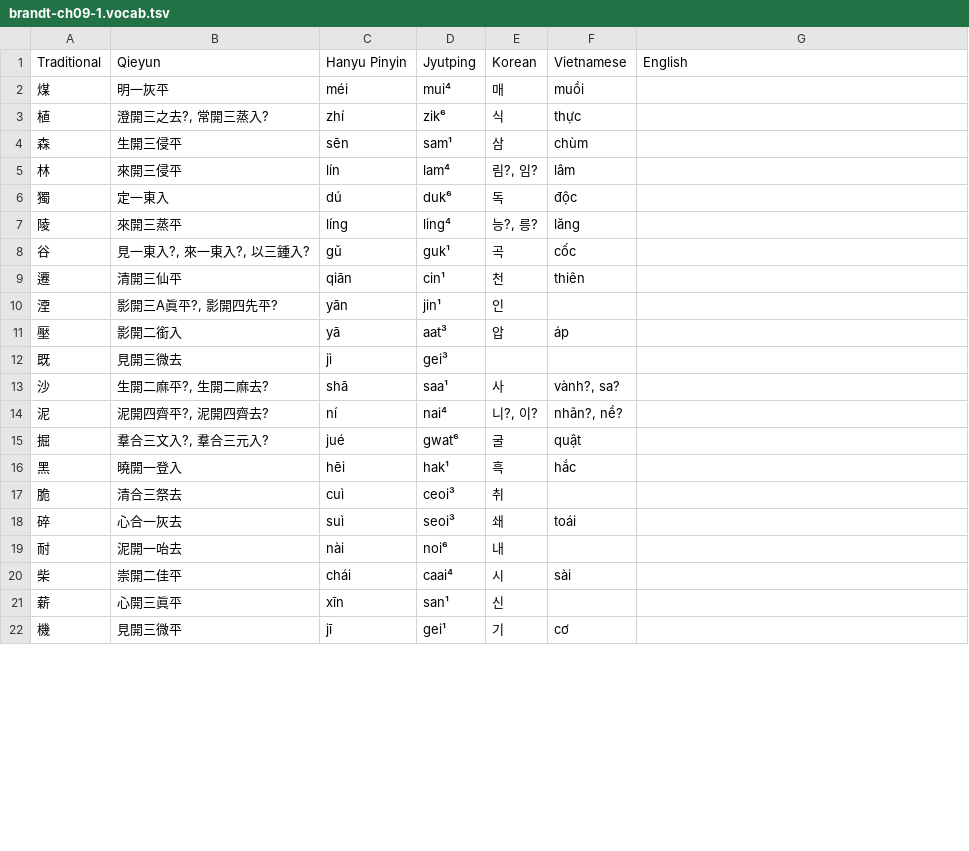
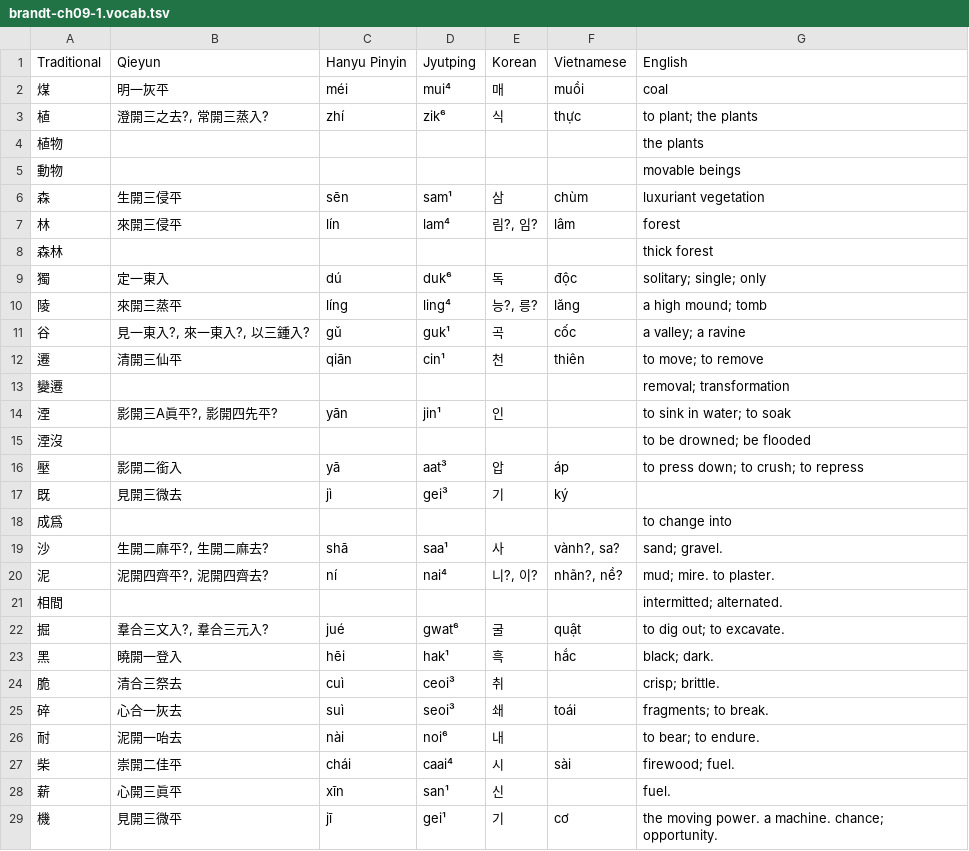
Before and after one commit to justinsilvestre/hanlib, a TSV file: texts/brandt-ch09-1.vocab.tsv, drawn as a sheet; only a part is shown; the diff covers the shown part only.

Commit message:
Proofread and transcribe vocab for brandt chapter 9

```diff
--- a/texts/brandt-ch09-1.vocab.tsv
+++ b/texts/brandt-ch09-1.vocab.tsv
@@ -1,22 +1,29 @@
 Traditional	Qieyun	Hanyu Pinyin	Jyutping	Korean	Vietnamese	English
-煤	明一灰平	méi	mui⁴	매	muồi	
-植	澄開三之去?, 常開三蒸入?	zhí	zik⁶	식	thực	
-森	生開三侵平	sēn	sam¹	삼	chùm	
-林	來開三侵平	lín	lam⁴	림?, 임?	lâm	
-獨	定一東入	dú	duk⁶	독	độc	
-陵	來開三蒸平	líng	ling⁴	능?, 릉?	lăng	
-谷	見一東入?, 來一東入?, 以三鍾入?	gǔ	guk¹	곡	cốc	
-遷	清開三仙平	qiān	cin¹	천	thiên	
-湮	影開三A眞平?, 影開四先平?	yān	jin¹	인		
-壓	影開二銜入	yā	aat³	압	áp	
-既	見開三微去	jì	gei³			
-沙	生開二麻平?, 生開二麻去?	shā	saa¹	사	vành?, sa?	
-泥	泥開四齊平?, 泥開四齊去?	ní	nai⁴	니?, 이?	nhãn?, nề?	
-掘	羣合三文入?, 羣合三元入?	jué	gwat⁶	굴	quật	
-黑	曉開一登入	hēi	hak¹	흑	hắc	
-脆	清合三祭去	cuì	ceoi³	취		
-碎	心合一灰去	suì	seoi³	쇄	toái	
-耐	泥開一咍去	nài	noi⁶	내		
-柴	崇開二佳平	chái	caai⁴	시	sài	
-薪	心開三眞平	xīn	san¹	신		
-機	見開三微平	jī	gei¹	기	cơ	
+煤	明一灰平	méi	mui⁴	매	muồi	coal
+植	澄開三之去?, 常開三蒸入?	zhí	zik⁶	식	thực	to plant; the plants
+植物						the plants
+動物						movable beings
+森	生開三侵平	sēn	sam¹	삼	chùm	luxuriant vegetation
+林	來開三侵平	lín	lam⁴	림?, 임?	lâm	forest
+森林						thick forest
+獨	定一東入	dú	duk⁶	독	độc	solitary; single; only
+陵	來開三蒸平	líng	ling⁴	능?, 릉?	lăng	a high mound; tomb
+谷	見一東入?, 來一東入?, 以三鍾入?	gǔ	guk¹	곡	cốc	a valley; a ravine
+遷	清開三仙平	qiān	cin¹	천	thiên	to move; to remove
+變遷						removal; transformation
+湮	影開三A眞平?, 影開四先平?	yān	jin¹	인		    to sink in water; to soak
+湮沒						to be drowned; be flooded
+壓	影開二銜入	yā	aat³	압	áp	to press down; to crush; to repress
+既	見開三微去	jì	gei³	기	ký	
+成爲						to change into
+沙	生開二麻平?, 生開二麻去?	shā	saa¹	사	vành?, sa?	sand; gravel.
+泥	泥開四齊平?, 泥開四齊去?	ní	nai⁴	니?, 이?	nhãn?, nề?	mud; mire. to plaster.
+相間						intermitted; alternated.
+掘	羣合三文入?, 羣合三元入?	jué	gwat⁶	굴	quật	to dig out; to excavate.
+黑	曉開一登入	hēi	hak¹	흑	hắc	black; dark.
+脆	清合三祭去	cuì	ceoi³	취		crisp; brittle.
+碎	心合一灰去	suì	seoi³	쇄	toái	fragments; to break.
+耐	泥開一咍去	nài	noi⁶	내		to bear; to endure.
+柴	崇開二佳平	chái	caai⁴	시	sài	firewood; fuel.
+薪	心開三眞平	xīn	san¹	신		fuel.
+機	見開三微平	jī	gei¹	기	cơ	the moving power. a machine. chance; opportunity.
```
Also changed, not shown: 9 added rows, 1 removed row and 11 edited cells elsewhere in this file, texts/brandt-ch06-3.vocab.tsv, texts/brandt-ch08-3.vocab.tsv, 17 other files.
